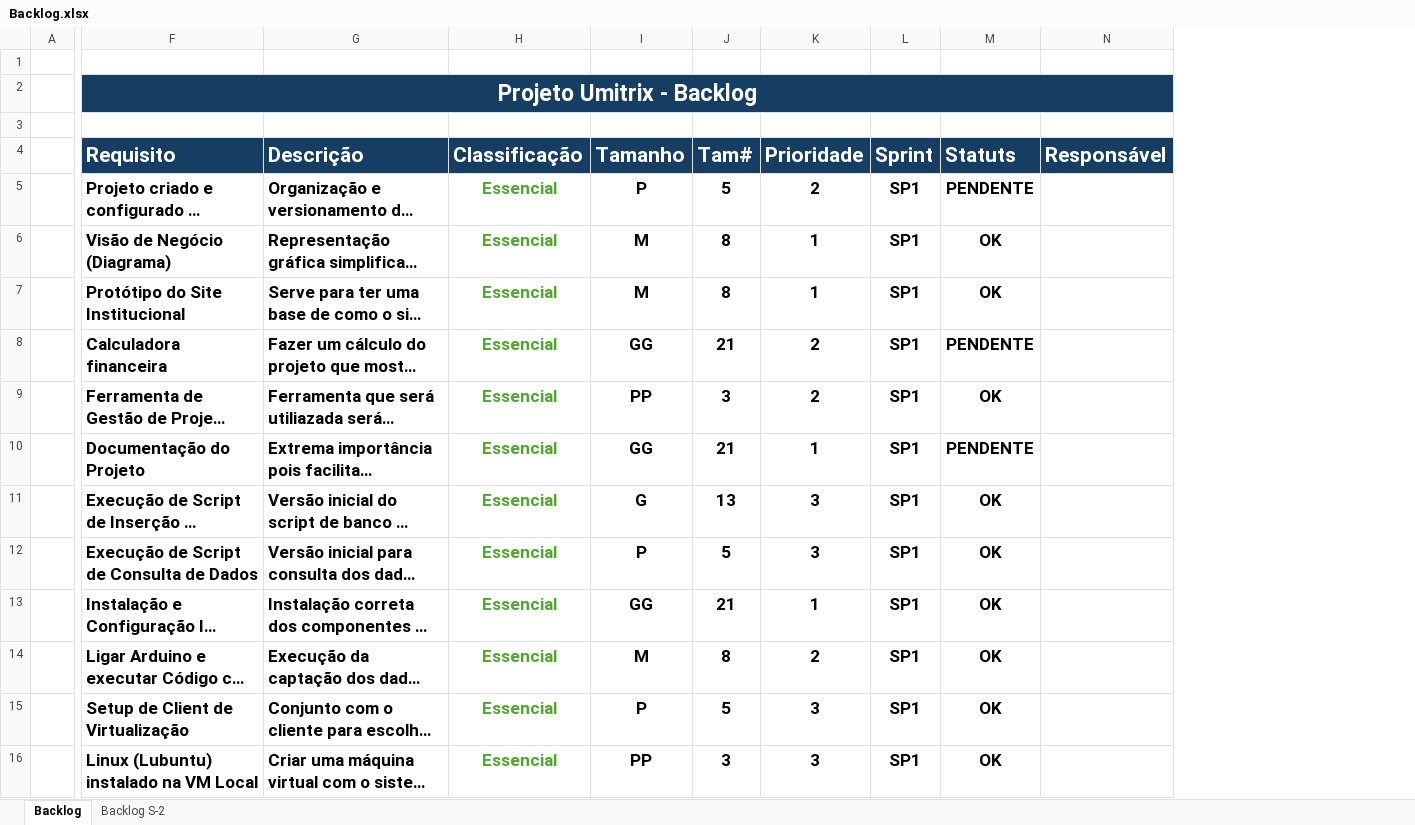
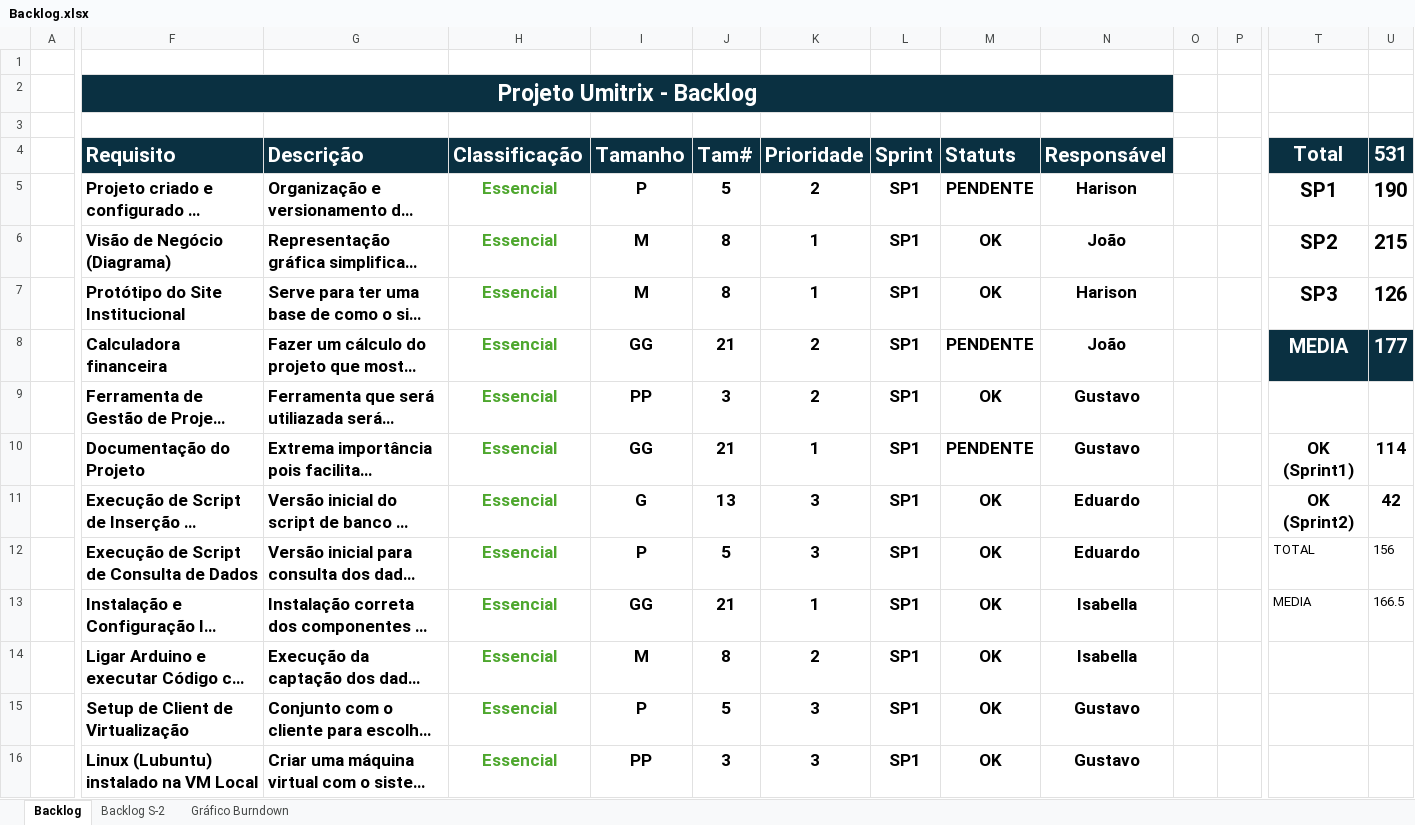
Before and after one commit to GustCastro/UMITRIX, an Excel workbook: Documentacao/Backlog.xlsx, sheet Backlog, drawn as a sheet; only a part is shown, gaps mark what is left out; long unchanged cells end in …; values as stored, in another font and other column widths than the file's, no borders; conditional formats not drawn; the diff covers the shown part only; the diff names each change by its address in the sheet, - before the commit and + after, or states it on an @@ line.

Commit message:
Update: Backlog com gráfico de Burndown

```diff
--- a/Documentacao/Backlog.xlsx (sheet Backlog)
+++ b/Documentacao/Backlog.xlsx (sheet Backlog)
+sheet tab: Gráfico Burndown
+column O, empty
+column P, empty
+column T (Total), rows 5-13: SP1 | SP2 | SP3 | MEDIA |  | OK (Sprint1) | OK (Sprint2) | TOTAL | MEDIA
+column U (531), rows 5-13: 190 | 215 | 126 | 177 |  | 114 | 42 | 156 | 166.5
-F2:N2 fill: #163E64
+F2:N2 fill: #0A3041
-F4:N4 fill: #163E64
+F4:N4 fill: #0A3041
-N5 (Responsável): (empty)
+N5 (Responsável): Harison
-N6 (Responsável): (empty)
+N6 (Responsável): João
-N7 (Responsável): (empty)
+N7 (Responsável): Harison
-N8 (Responsável): (empty)
+N8 (Responsável): João
-N9:N10 (Responsável): (empty)
+N9:N10 (Responsável): Gustavo
-N11:N12 (Responsável): (empty)
+N11:N12 (Responsável): Eduardo
-N13:N14 (Responsável): (empty)
+N13:N14 (Responsável): Isabella
-N15:N16 (Responsável): (empty)
+N15:N16 (Responsável): Gustavo
```
Also changed, not shown: 13 added rows, 3 added columns and 26 edited cells elsewhere in this sheet, sheet Backlog S-2, charts or pictures.
